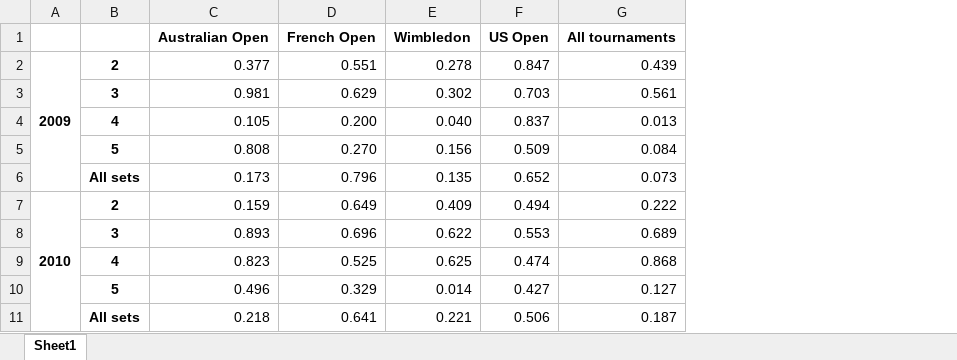
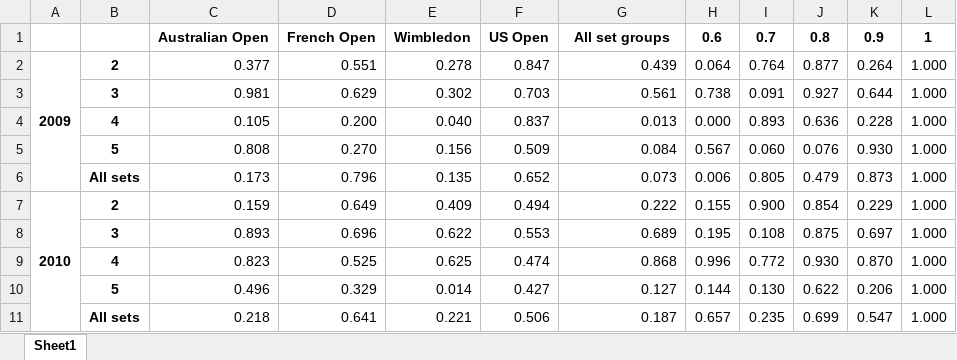
Before and after one commit to tomaskourim/mathsport2019, an Excel workbook: results/output_favorite_first_True_formatted.xlsx, sheet Sheet1, drawn as a sheet; only a part is shown; values as stored, in another font and other column widths than the file's, no borders; conditional formats not drawn; the diff names each change by its address in the sheet, - before the commit and + after, or states it on an @@ line.

```diff
--- a/results/output_favorite_first_True_formatted.xlsx (sheet Sheet1)
+++ b/results/output_favorite_first_True_formatted.xlsx (sheet Sheet1)
+column H, rows 1-11: 0.6 | 0.064 | 0.738 | 0.000 | 0.567 | 0.006 | 0.155 | 0.195 | 0.996 | 0.144 | 0.657
+column I, rows 1-11: 0.7 | 0.764 | 0.091 | 0.893 | 0.060 | 0.805 | 0.900 | 0.108 | 0.772 | 0.130 | 0.235
+column J, rows 1-11: 0.8 | 0.877 | 0.927 | 0.636 | 0.076 | 0.479 | 0.854 | 0.875 | 0.930 | 0.622 | 0.699
+column K, rows 1-11: 0.9 | 0.264 | 0.644 | 0.228 | 0.930 | 0.873 | 0.229 | 0.697 | 0.870 | 0.206 | 0.547
+column L, rows 1-11: 1 | 1.000 | 1.000 | 1.000 | 1.000 | 1.000 | 1.000 | 1.000 | 1.000 | 1.000 | 1.000
-G1: All tournaments
+G1: All set groups
```
Also changed, not shown: results/output_favorite_first_False_formatted.xlsx, 2 other files.
